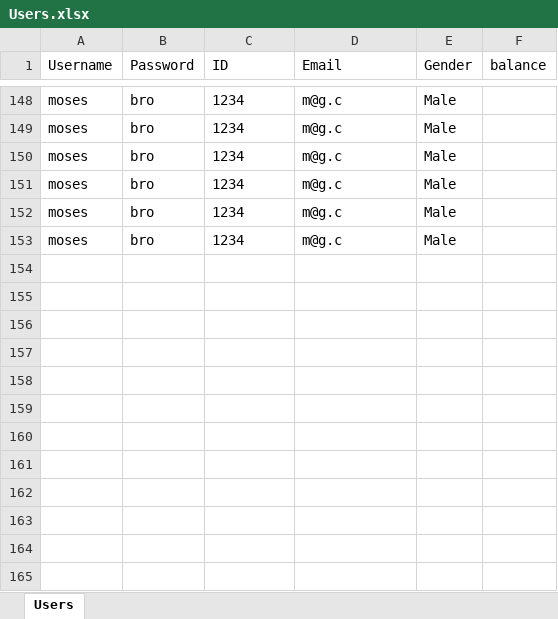
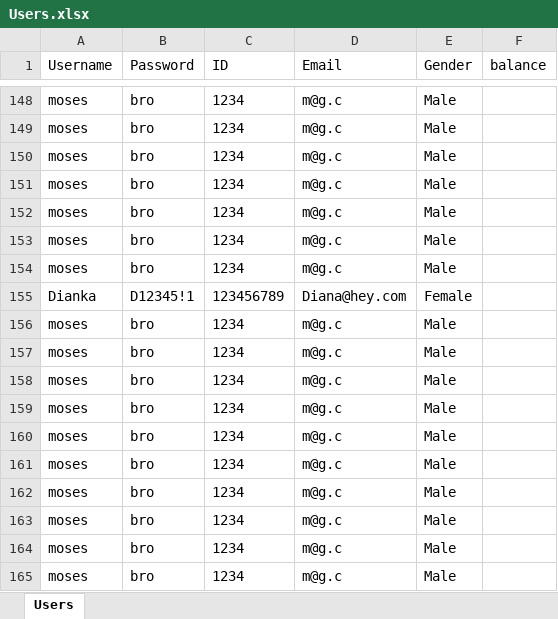
Before and after one commit to mosesberco/Shalom-Kita-A, an Excel workbook: Users.xlsx, sheet Users, drawn as a sheet; only a part is shown, gaps mark what is left out; values as stored, in another font and other column widths than the file's, no borders; the diff names each change by its address in the sheet, - before the commit and + after, or states it on an @@ line.

```diff
--- a/Users.xlsx (sheet Users)
+++ b/Users.xlsx (sheet Users)
+row 154: moses | bro | 1234 | m@g.c | Male
+row 155: Dianka | D12345!1 | 123456789 | Diana@hey.com | Female
+row 156: moses | bro | 1234 | m@g.c | Male
+row 157: moses | bro | 1234 | m@g.c | Male
+row 158: moses | bro | 1234 | m@g.c | Male
+row 159: moses | bro | 1234 | m@g.c | Male
+row 160: moses | bro | 1234 | m@g.c | Male
+row 161: moses | bro | 1234 | m@g.c | Male
+row 162: moses | bro | 1234 | m@g.c | Male
+row 163: moses | bro | 1234 | m@g.c | Male
+row 164: moses | bro | 1234 | m@g.c | Male
+row 165: moses | bro | 1234 | m@g.c | Male
```
Also changed, not shown: 21 other files.
